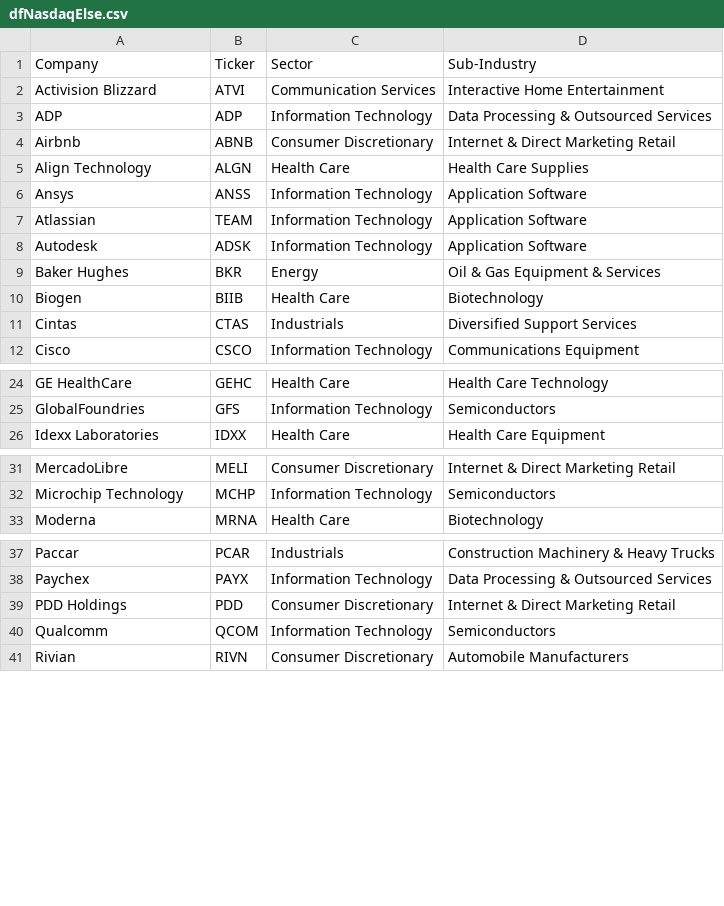
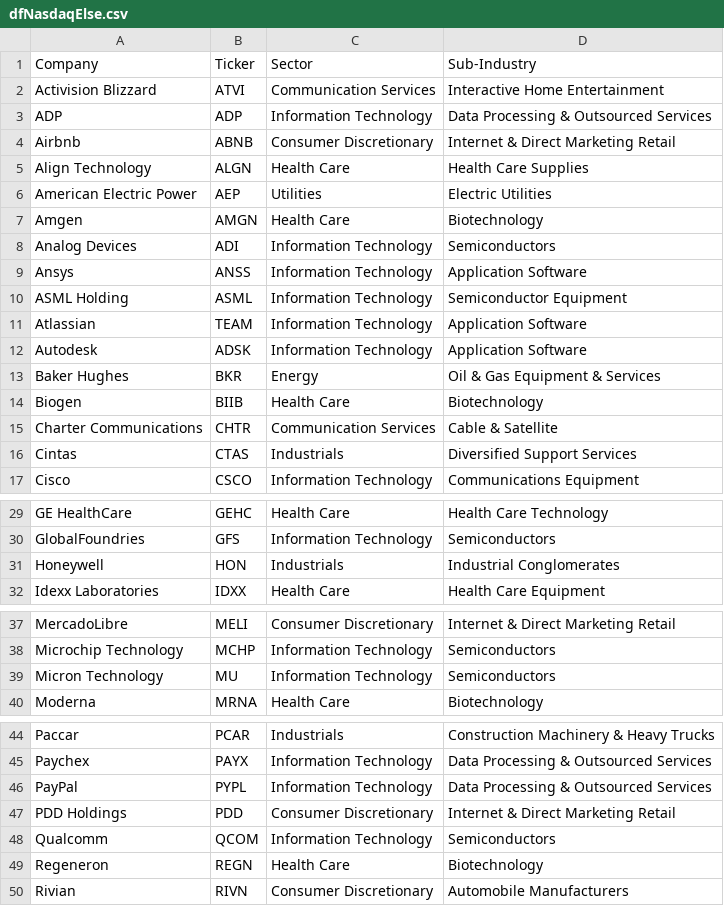
Before and after one commit to gssbusinessgithub/BuySellByStock, a CSV file: Output/dfNasdaqElse.csv, drawn as a sheet; only a part is shown, gaps mark what is left out; the diff covers the shown part only; the diff names each change by its address in the sheet, - before the commit and + after, or states it on an @@ line.

```diff
--- a/Output/dfNasdaqElse.csv
+++ b/Output/dfNasdaqElse.csv
+row 6: American Electric Power | AEP | Utilities | Electric Utilities
+row 7: Amgen | AMGN | Health Care | Biotechnology
+row 8: Analog Devices | ADI | Information Technology | Semiconductors
+row 10: ASML Holding | ASML | Information Technology | Semiconductor Equipment
+row 15: Charter Communications | CHTR | Communication Services | Cable & Satellite
+row 31: Honeywell | HON | Industrials | Industrial Conglomerates
+row 39: Micron Technology | MU | Information Technology | Semiconductors
+row 46: PayPal | PYPL | Information Technology | Data Processing & Outsourced Services
+row 49: Regeneron | REGN | Health Care | Biotechnology
```
Also changed, not shown: 1 added row elsewhere in this file, Output/dfRussellBuy.csv, Output/dfRussellElse.csv, 9 other files.
